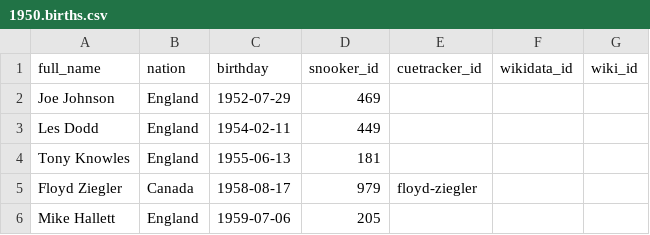
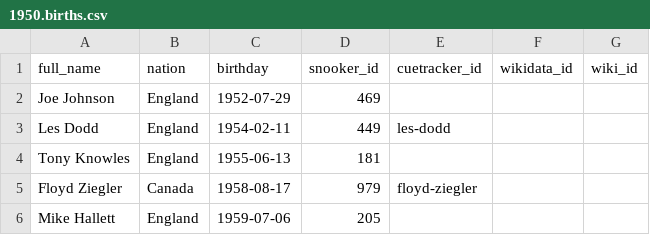
Before and after one commit to dreamerminsk/wiki-langs, a CSV file: players/1950.births.csv, drawn as a sheet.

```diff
--- a/players/1950.births.csv
+++ b/players/1950.births.csv
@@ -2,3 +2,3 @@ full_name,nation,birthday,snooker_id,cuetracker_id,wikidata_id,wiki_id
 Joe Johnson,England,1952-07-29,469,,,
-Les Dodd,England,1954-02-11,449,,,
+Les Dodd,England,1954-02-11,449,les-dodd,,
 Tony Knowles,England,1955-06-13,181,,,
```
Also changed, not shown: countries/names.eng.csv, players/0000.births.csv, 1 other file.
